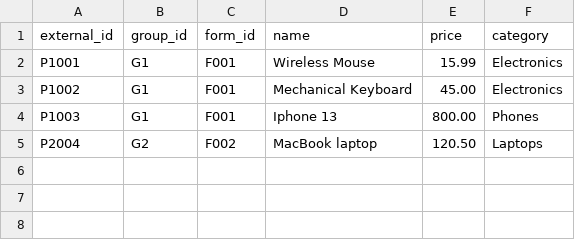
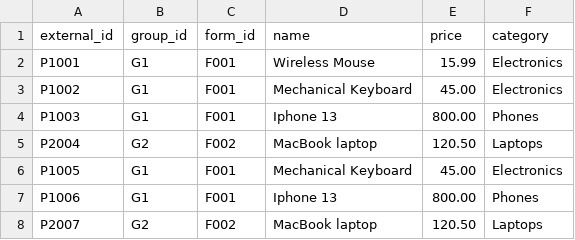
Before and after one commit to satima28/feeding_examples, a CSV file: products.csv, drawn as a sheet; the diff names each change by its address in the sheet, - before the commit and + after, or states it on an @@ line.

Commit message:
Update products.csv

```diff
--- a/products.csv
+++ b/products.csv
+row 6: P1005 | G1 | F001 | Mechanical Keyboard | 45.00 | Electronics
+row 7: P1006 | G1 | F001 | Iphone 13 | 800.00 | Phones
+row 8: P2007 | G2 | F002 | MacBook laptop | 120.50 | Laptops
```
